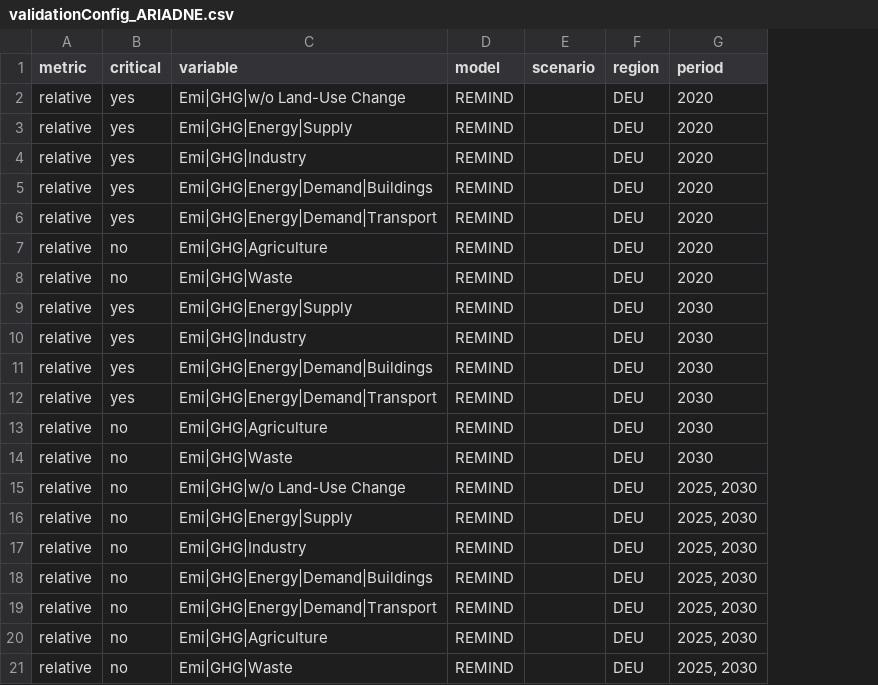
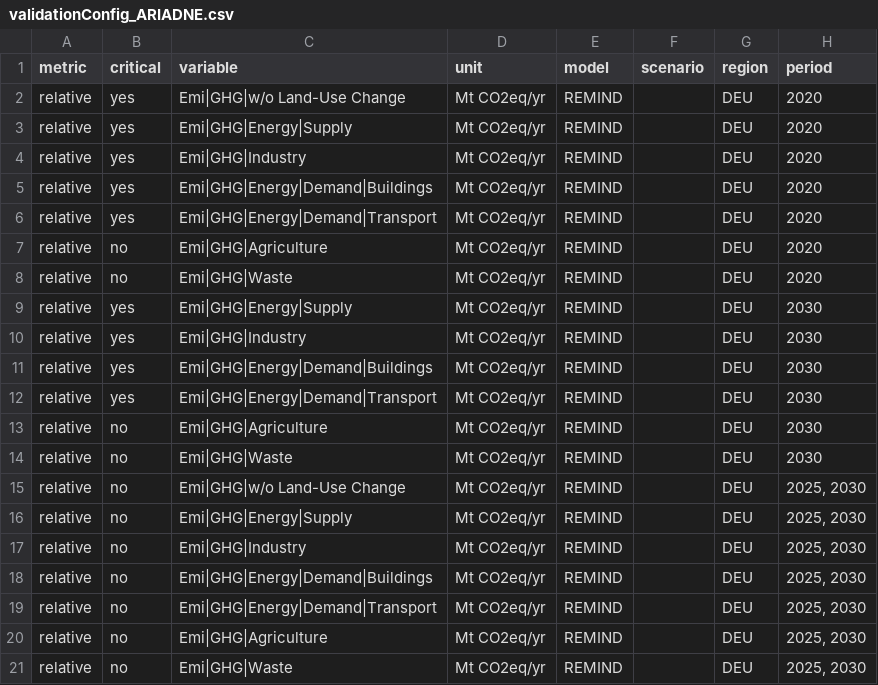
Before and after one commit to pweigmann/piamValidation, a CSV file: inst/config/validationConfig_ARIADNE.csv, drawn as a sheet; only a part is shown; the diff names each change by its address in the sheet, - before the commit and + after, or states it on an @@ line.

Commit message:
increment version, add units to config

```diff
--- a/inst/config/validationConfig_ARIADNE.csv
+++ b/inst/config/validationConfig_ARIADNE.csv
+column D (unit), rows 2-21: all Mt CO2eq/yr
```
Also changed, not shown: inst/config/validationConfig_default.csv, 5 other files.
